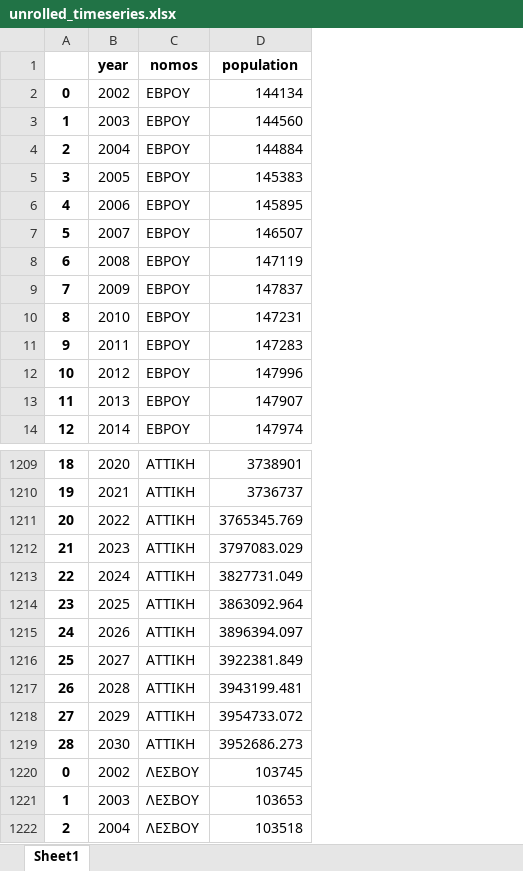
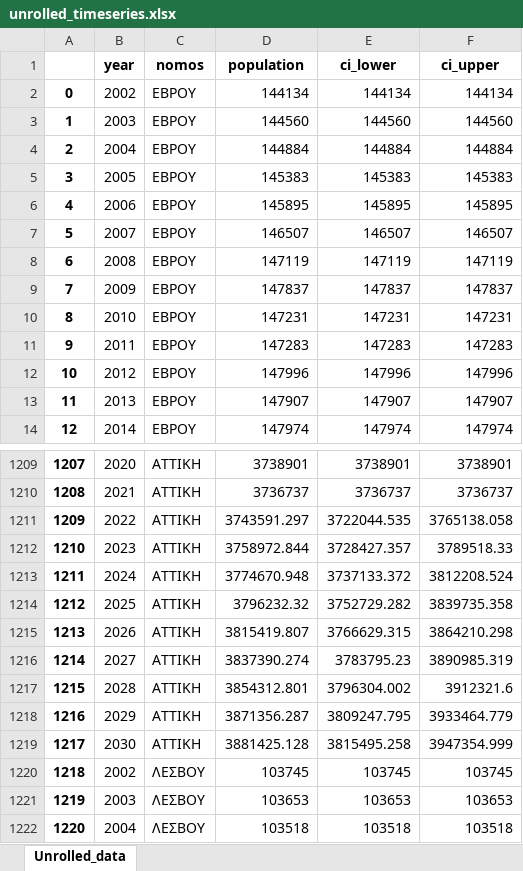
Before and after one commit to jgchaparro/HellasDB-Mellon, an Excel workbook: data/final_data/unrolled_timeseries.xlsx, sheet Unrolled_data, drawn as a sheet; only a part is shown, gaps mark what is left out; values as stored, in another font and other column widths than the file's, no borders; removed rows and columns are numbered as before the commit, all else as after; the diff covers the shown part only; the diff names each change by its address in the sheet, - before the commit and + after, or states it on an @@ line.

```diff
--- a/data/final_data/unrolled_timeseries.xlsx (sheet Unrolled_data)
+++ b/data/final_data/unrolled_timeseries.xlsx (sheet Unrolled_data)
-sheet tab: Sheet1
+sheet tab: Unrolled_data
-column A, rows 2-14: 0 | 1 | 2 | 3 | 4 | 5 | 6 | 7 | 8 | 9 | 10 | 11 | 12; rows 1209-1210: 18 | 19; rows 1220-1222: 0 | 1 | 2
+column A, rows 2-14: 0 | 1 | 2 | 3 | 4 | 5 | 6 | 7 | 8 | 9 | 10 | 11 | 12; rows 1209-1210: 1207 | 1208; rows 1220-1222: 1218 | 1219 | 1220
+column E (ci_lower), rows 2-14: 144134 | 144560 | 144884 | 145383 | 145895 | 146507 | 147119 | 147837 | 147231 | 147283 | 147996 | 147907 | 147974; rows 1209-1210: 3738901 | 3736737; rows 1220-1222: 103745 | 103653 | 103518
+column F (ci_upper), rows 2-14: 144134 | 144560 | 144884 | 145383 | 145895 | 146507 | 147119 | 147837 | 147231 | 147283 | 147996 | 147907 | 147974; rows 1209-1210: 3738901 | 3736737; rows 1220-1222: 103745 | 103653 | 103518
-C1209:C1210 (nomos): ATTIKH
+C1209:C1210 (nomos): ΑΤΤΙΚΗ
-row 1211: 20 | 2022 | ATTIKH | 3765345.769
-row 1212: 21 | 2023 | ATTIKH | 3797083.029
-row 1213: 22 | 2024 | ATTIKH | 3827731.049
-row 1214: 23 | 2025 | ATTIKH | 3863092.964
-row 1215: 24 | 2026 | ATTIKH | 3896394.097
-row 1216: 25 | 2027 | ATTIKH | 3922381.849
-row 1217: 26 | 2028 | ATTIKH | 3943199.481
-row 1218: 27 | 2029 | ATTIKH | 3954733.072
-row 1219: 28 | 2030 | ATTIKH | 3952686.273
+row 1211: 1209 | 2022 | ΑΤΤΙΚΗ | 3743591.297 | 3722044.535 | 3765138.058
+row 1212: 1210 | 2023 | ΑΤΤΙΚΗ | 3758972.844 | 3728427.357 | 3789518.33
+row 1213: 1211 | 2024 | ΑΤΤΙΚΗ | 3774670.948 | 3737133.372 | 3812208.524
+row 1214: 1212 | 2025 | ΑΤΤΙΚΗ | 3796232.32 | 3752729.282 | 3839735.358
+row 1215: 1213 | 2026 | ΑΤΤΙΚΗ | 3815419.807 | 3766629.315 | 3864210.298
+row 1216: 1214 | 2027 | ΑΤΤΙΚΗ | 3837390.274 | 3783795.23 | 3890985.319
+row 1217: 1215 | 2028 | ΑΤΤΙΚΗ | 3854312.801 | 3796304.002 | 3912321.6
+row 1218: 1216 | 2029 | ΑΤΤΙΚΗ | 3871356.287 | 3809247.795 | 3933464.779
+row 1219: 1217 | 2030 | ΑΤΤΙΚΗ | 3881425.128 | 3815495.258 | 3947354.999
```
Also changed, not shown: 468 edited cells elsewhere in this sheet, data/final_data/unrolled_deceases_timeseries.xlsx, 12 other files.
